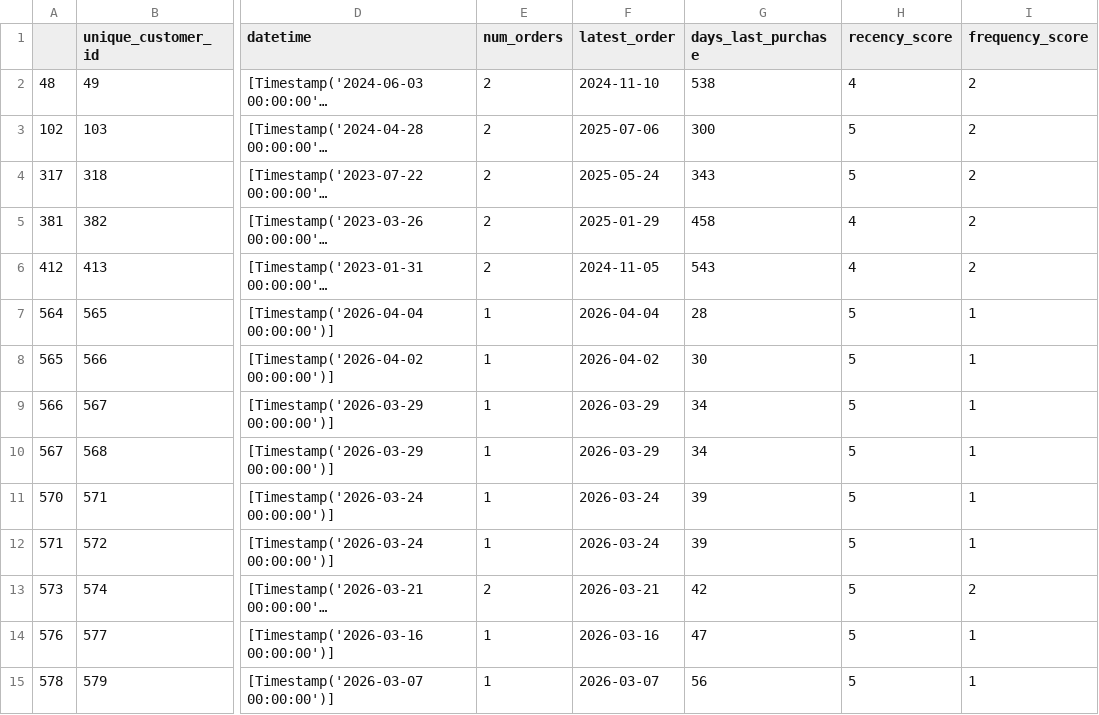
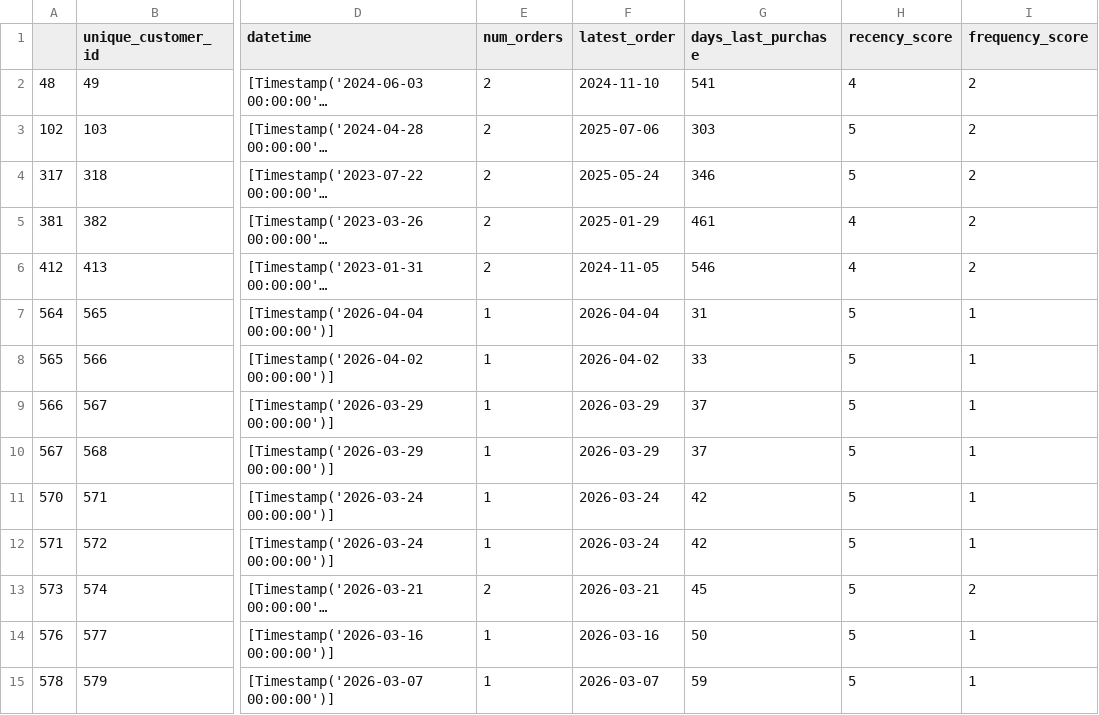
Before and after one commit to djdebonis/rfm, a CSV file: segments/Active-segment.csv, drawn as a sheet; only a part is shown, gaps mark what is left out; long unchanged cells end in …; the diff covers the shown part only; the diff names each change by its address in the sheet, - before the commit and + after, or states it on an @@ line.

```diff
--- a/segments/Active-segment.csv
+++ b/segments/Active-segment.csv
-G2 (days_last_purchase): 538
+G2 (days_last_purchase): 541
-G3 (days_last_purchase): 300
+G3 (days_last_purchase): 303
-G4 (days_last_purchase): 343
+G4 (days_last_purchase): 346
-G5 (days_last_purchase): 458
+G5 (days_last_purchase): 461
-G6 (days_last_purchase): 543
+G6 (days_last_purchase): 546
-G7 (days_last_purchase): 28
+G7 (days_last_purchase): 31
-G8 (days_last_purchase): 30
+G8 (days_last_purchase): 33
-G9:G10 (days_last_purchase): 34
+G9:G10 (days_last_purchase): 37
-G11:G12 (days_last_purchase): 39
+G11:G12 (days_last_purchase): 42
-G13 (days_last_purchase): 42
+G13 (days_last_purchase): 45
-G14 (days_last_purchase): 47
+G14 (days_last_purchase): 50
-G15 (days_last_purchase): 56
+G15 (days_last_purchase): 59
```
Also changed, not shown: 155 edited cells elsewhere in this file, segments/Almost Lost-segment.csv, segments/At Risk-segment.csv, 11 other files.
